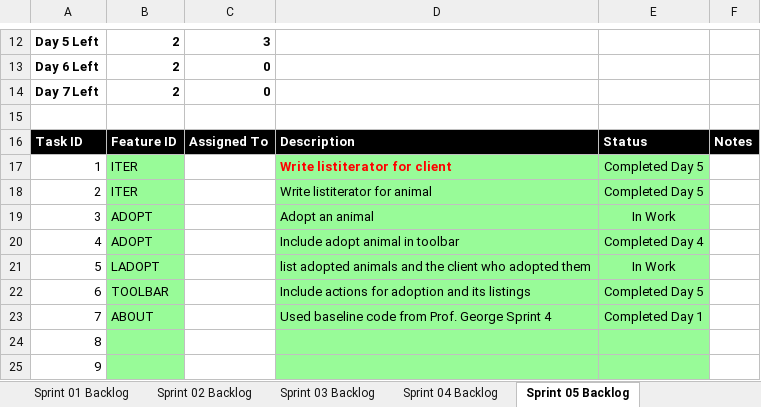
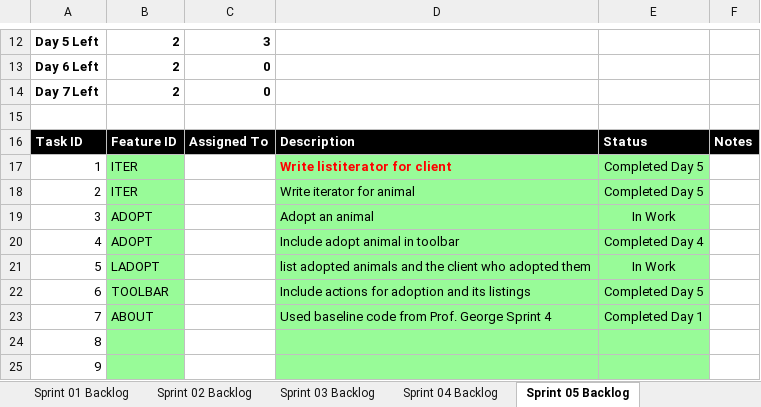
Before and after one commit to Favk/cse1325, an Excel workbook: P11/docs/Scrum_MASS_Sprint_5.xlsx, sheet Sprint 05 Backlog, drawn as a sheet; only a part is shown, gaps mark what is left out; values as stored, in another font and other column widths than the file's, no borders; charts and pictures not drawn; the diff names each change by its address in the sheet, - before the commit and + after, or states it on an @@ line.

```diff
--- a/P11/docs/Scrum_MASS_Sprint_5.xlsx (sheet Sprint 05 Backlog)
+++ b/P11/docs/Scrum_MASS_Sprint_5.xlsx (sheet Sprint 05 Backlog)
-D18: Write listiterator for animal
+D18: Write iterator for animal
```
Also changed, not shown: sheet Product Backlog.
